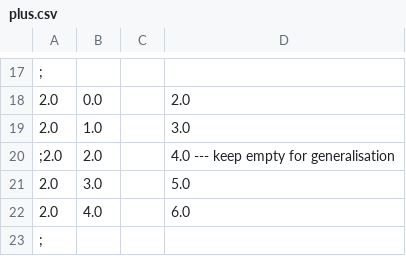
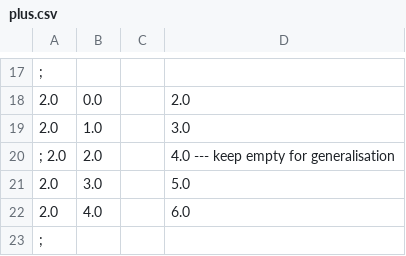
Before and after one commit to honzour/backpropagation, a CSV file: web/2.0/examples/plus.csv, drawn as a sheet; only a part is shown, gaps mark what is left out; the diff names each change by its address in the sheet, - before the commit and + after, or states it on an @@ line.

Commit message:
cosmetics

```diff
--- a/web/2.0/examples/plus.csv
+++ b/web/2.0/examples/plus.csv
-A20: ;2.0
+A20: ; 2.0
```
